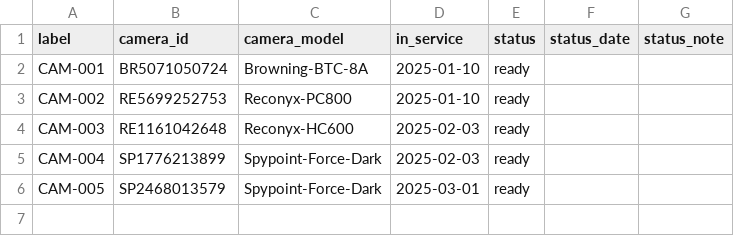
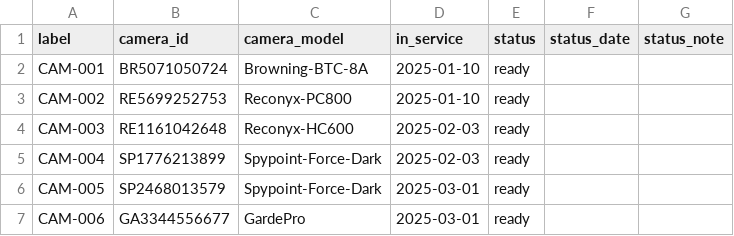
Before and after one commit to wildintelproject/wildintel-uploader, a CSV file: examples/entities_example/wicp_02/cameras.csv, drawn as a sheet; the diff names each change by its address in the sheet, - before the commit and + after, or states it on an @@ line.

```diff
--- a/examples/entities_example/wicp_02/cameras.csv
+++ b/examples/entities_example/wicp_02/cameras.csv
+row 7: CAM-006 | GA3344556677 | GardePro | 2025-03-01 | ready
```
Also changed, not shown: examples/visits_example/wildintel_csv/wicp_02/revision_1_installation.csv, examples/visits_example/wildintel_csv/wicp_02/revision_2_all_revised.csv, 13 other files.
